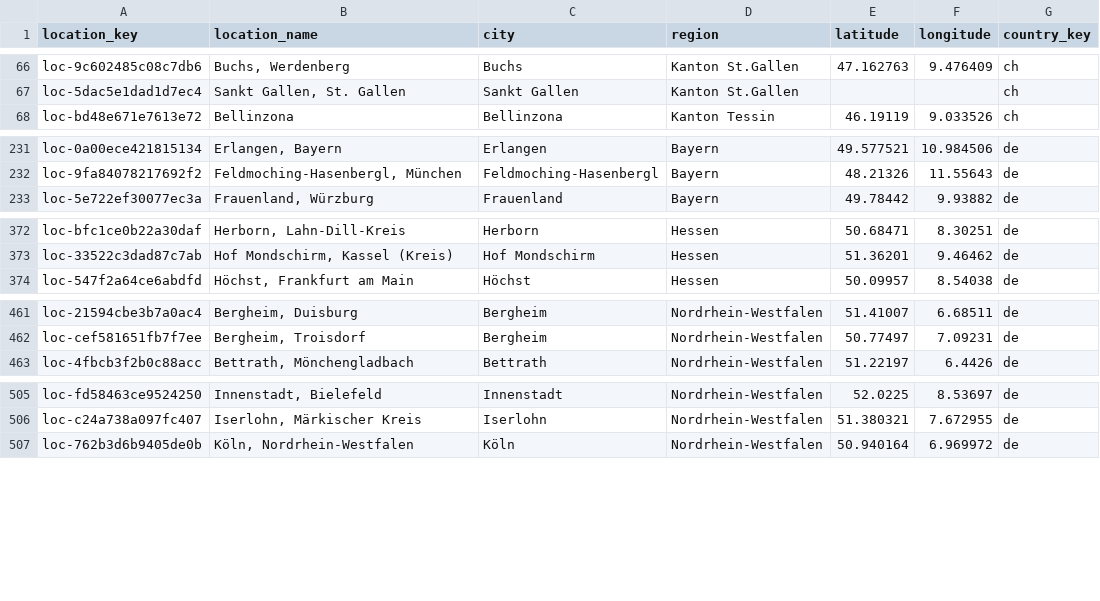
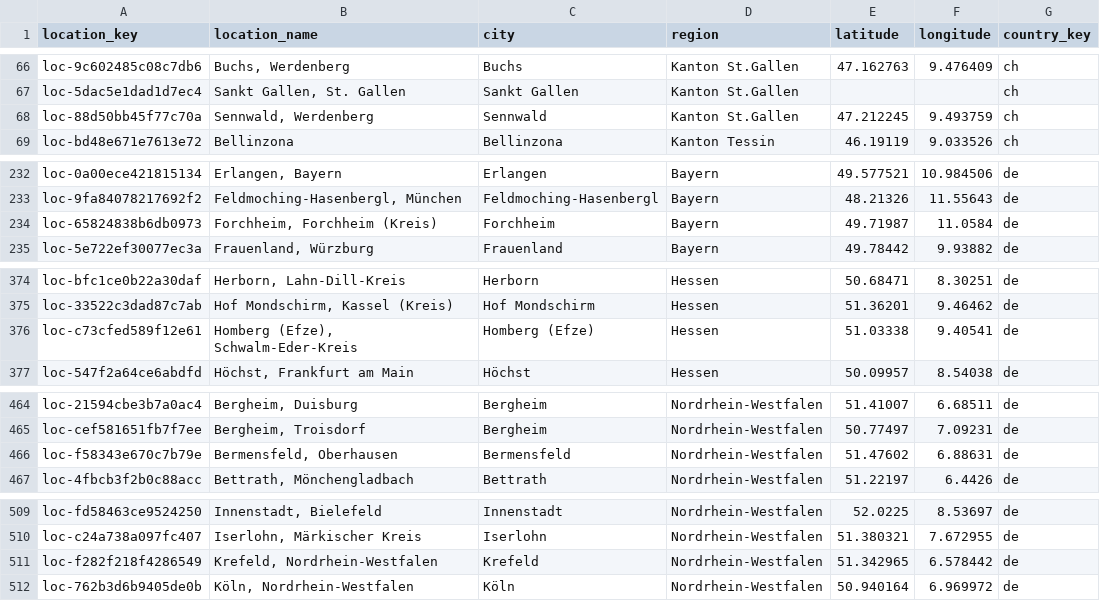
Before and after one commit to italofvaz/european-job-market-analysis, a CSV file: data/processed/dim_location.csv, drawn as a sheet; only a part is shown, gaps mark what is left out; the diff covers the shown part only.

```diff
--- a/data/processed/dim_location.csv
+++ b/data/processed/dim_location.csv
@@ -67,2 +67,3 @@ loc-9c602485c08c7db6,"Buchs, Werdenberg",Buchs,Kanton St.Gallen,47.162763,9.4764
 loc-5dac5e1dad1d7ec4,"Sankt Gallen, St. Gallen",Sankt Gallen,Kanton St.Gallen,,,ch
+loc-88d50bb45f77c70a,"Sennwald, Werdenberg",Sennwald,Kanton St.Gallen,47.212245,9.493759,ch
 loc-bd48e671e7613e72,Bellinzona,Bellinzona,Kanton Tessin,46.19119,9.033526,ch
@@ -232,2 +233,3 @@ loc-0a00ece421815134,"Erlangen, Bayern",Erlangen,Bayern,49.577521,10.984506,de
 loc-9fa84078217692f2,"Feldmoching-Hasenbergl, München",Feldmoching-Hasenbergl,Bayern,48.21326,11.55643,de
+loc-65824838b6db0973,"Forchheim, Forchheim (Kreis)",Forchheim,Bayern,49.71987,11.0584,de
 loc-5e722ef30077ec3a,"Frauenland, Würzburg",Frauenland,Bayern,49.78442,9.93882,de
@@ -373,2 +375,3 @@ loc-bfc1ce0b22a30daf,"Herborn, Lahn-Dill-Kreis",Herborn,Hessen,50.68471,8.30251,
 loc-33522c3dad87c7ab,"Hof Mondschirm, Kassel (Kreis)",Hof Mondschirm,Hessen,51.36201,9.46462,de
+loc-c73cfed589f12e61,"Homberg (Efze), Schwalm-Eder-Kreis",Homberg (Efze),Hessen,51.03338,9.40541,de
 loc-547f2a64ce6abdfd,"Höchst, Frankfurt am Main",Höchst,Hessen,50.09957,8.54038,de
@@ -462,2 +465,3 @@ loc-21594cbe3b7a0ac4,"Bergheim, Duisburg",Bergheim,Nordrhein-Westfalen,51.41007,
 loc-cef581651fb7f7ee,"Bergheim, Troisdorf",Bergheim,Nordrhein-Westfalen,50.77497,7.09231,de
+loc-f58343e670c7b79e,"Bermensfeld, Oberhausen",Bermensfeld,Nordrhein-Westfalen,51.47602,6.88631,de
 loc-4fbcb3f2b0c88acc,"Bettrath, Mönchengladbach",Bettrath,Nordrhein-Westfalen,51.22197,6.4426,de
@@ -506,2 +510,3 @@ loc-fd58463ce9524250,"Innenstadt, Bielefeld",Innenstadt,Nordrhein-Westfalen,52.0
 loc-c24a738a097fc407,"Iserlohn, Märkischer Kreis",Iserlohn,Nordrhein-Westfalen,51.380321,7.672955,de
+loc-f282f218f4286549,"Krefeld, Nordrhein-Westfalen",Krefeld,Nordrhein-Westfalen,51.342965,6.578442,de
 loc-762b3d6b9405de0b,"Köln, Nordrhein-Westfalen",Köln,Nordrhein-Westfalen,50.940164,6.969972,de
```
Also changed, not shown: 7 added rows and 2 edited cells elsewhere in this file, data/logs/collection_runs.csv, data/processed/bridge_job_skills.csv, 11 other files.
